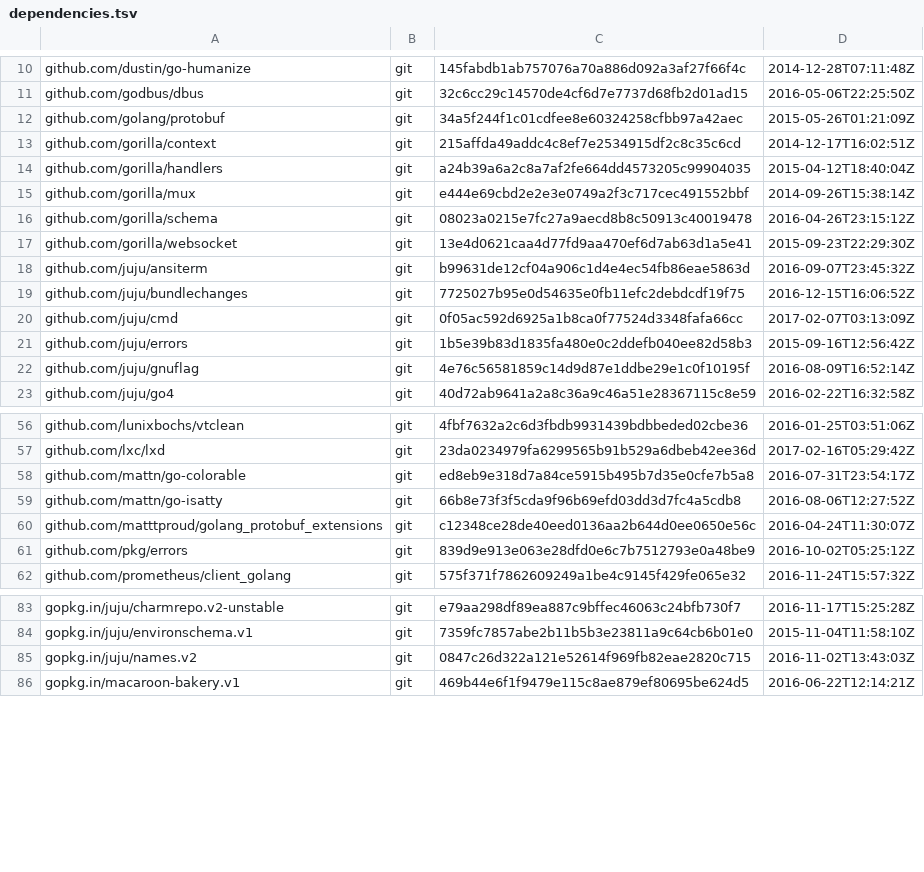
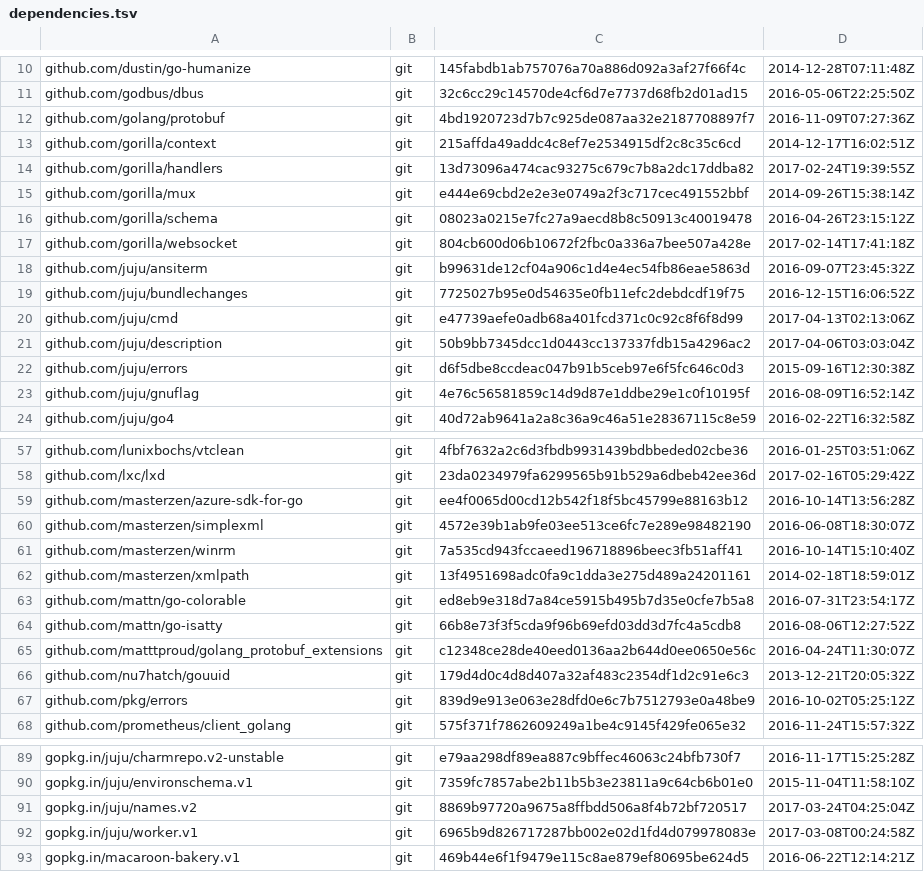
Before and after one commit to canonical/jimm, a TSV file: dependencies.tsv, drawn as a sheet; only a part is shown, gaps mark what is left out; the diff covers the shown part only.

Commit message:
all: update to latest juju version

```diff
--- a/dependencies.tsv
+++ b/dependencies.tsv
@@ -11,12 +11,13 @@ github.com/dustin/go-humanize	git	145fabdb1ab757076a70a886d092a3af27f66f4c	2014-
 github.com/godbus/dbus	git	32c6cc29c14570de4cf6d7e7737d68fb2d01ad15	2016-05-06T22:25:50Z
-github.com/golang/protobuf	git	34a5f244f1c01cdfee8e60324258cfbb97a42aec	2015-05-26T01:21:09Z
+github.com/golang/protobuf	git	4bd1920723d7b7c925de087aa32e2187708897f7	2016-11-09T07:27:36Z
 github.com/gorilla/context	git	215affda49addc4c8ef7e2534915df2c8c35c6cd	2014-12-17T16:02:51Z
-github.com/gorilla/handlers	git	a24b39a6a2c8a7af2fe664dd4573205c99904035	2015-04-12T18:40:04Z
+github.com/gorilla/handlers	git	13d73096a474cac93275c679c7b8a2dc17ddba82	2017-02-24T19:39:55Z
 github.com/gorilla/mux	git	e444e69cbd2e2e3e0749a2f3c717cec491552bbf	2014-09-26T15:38:14Z
 github.com/gorilla/schema	git	08023a0215e7fc27a9aecd8b8c50913c40019478	2016-04-26T23:15:12Z
-github.com/gorilla/websocket	git	13e4d0621caa4d77fd9aa470ef6d7ab63d1a5e41	2015-09-23T22:29:30Z
+github.com/gorilla/websocket	git	804cb600d06b10672f2fbc0a336a7bee507a428e	2017-02-14T17:41:18Z
 github.com/juju/ansiterm	git	b99631de12cf04a906c1d4e4ec54fb86eae5863d	2016-09-07T23:45:32Z
 github.com/juju/bundlechanges	git	7725027b95e0d54635e0fb11efc2debdcdf19f75	2016-12-15T16:06:52Z
-github.com/juju/cmd	git	0f05ac592d6925a1b8ca0f77524d3348fafa66cc	2017-02-07T03:13:09Z
-github.com/juju/errors	git	1b5e39b83d1835fa480e0c2ddefb040ee82d58b3	2015-09-16T12:56:42Z
+github.com/juju/cmd	git	e47739aefe0adb68a401fcd371c0c92c8f6f8d99	2017-04-13T02:13:06Z
+github.com/juju/description	git	50b9bb7345dcc1d0443cc137337fdb15a4296ac2	2017-04-06T03:03:04Z
+github.com/juju/errors	git	d6f5dbe8ccdeac047b91b5ceb97e6f5fc646c0d3	2015-09-16T12:30:38Z
 github.com/juju/gnuflag	git	4e76c56581859c14d9d87e1ddbe29e1c0f10195f	2016-08-09T16:52:14Z
@@ -57,2 +58,6 @@ github.com/lunixbochs/vtclean	git	4fbf7632a2c6d3fbdb9931439bdbbeded02cbe36	2016-
 github.com/lxc/lxd	git	23da0234979fa6299565b91b529a6dbeb42ee36d	2017-02-16T05:29:42Z
+github.com/masterzen/azure-sdk-for-go	git	ee4f0065d00cd12b542f18f5bc45799e88163b12	2016-10-14T13:56:28Z
+github.com/masterzen/simplexml	git	4572e39b1ab9fe03ee513ce6fc7e289e98482190	2016-06-08T18:30:07Z
+github.com/masterzen/winrm	git	7a535cd943fccaeed196718896beec3fb51aff41	2016-10-14T15:10:40Z
+github.com/masterzen/xmlpath	git	13f4951698adc0fa9c1dda3e275d489a24201161	2014-02-18T18:59:01Z
 github.com/mattn/go-colorable	git	ed8eb9e318d7a84ce5915b495b7d35e0cfe7b5a8	2016-07-31T23:54:17Z
@@ -60,2 +65,3 @@ github.com/mattn/go-isatty	git	66b8e73f3f5cda9f96b69efd03dd3d7fc4a5cdb8	2016-08-
 github.com/matttproud/golang_protobuf_extensions	git	c12348ce28de40eed0136aa2b644d0ee0650e56c	2016-04-24T11:30:07Z
+github.com/nu7hatch/gouuid	git	179d4d0c4d8d407a32af483c2354df1d2c91e6c3	2013-12-21T20:05:32Z
 github.com/pkg/errors	git	839d9e913e063e28dfd0e6c7b7512793e0a48be9	2016-10-02T05:25:12Z
@@ -84,3 +90,4 @@ gopkg.in/juju/charmrepo.v2-unstable	git	e79aa298df89ea887c9bffec46063c24bfb730f7
 gopkg.in/juju/environschema.v1	git	7359fc7857abe2b11b5b3e23811a9c64cb6b01e0	2015-11-04T11:58:10Z
-gopkg.in/juju/names.v2	git	0847c26d322a121e52614f969fb82eae2820c715	2016-11-02T13:43:03Z
+gopkg.in/juju/names.v2	git	8869b97720a9675a8ffbdd506a8f4b72bf720517	2017-03-24T04:25:04Z
+gopkg.in/juju/worker.v1	git	6965b9d826717287bb002e02d1fd4d079978083e	2017-03-08T00:24:58Z
 gopkg.in/macaroon-bakery.v1	git	469b44e6f1f9479e115c8ae879ef80695be624d5	2016-06-22T12:14:21Z
```
Also changed, not shown: 29 edited cells elsewhere in this file, 13 other files.
